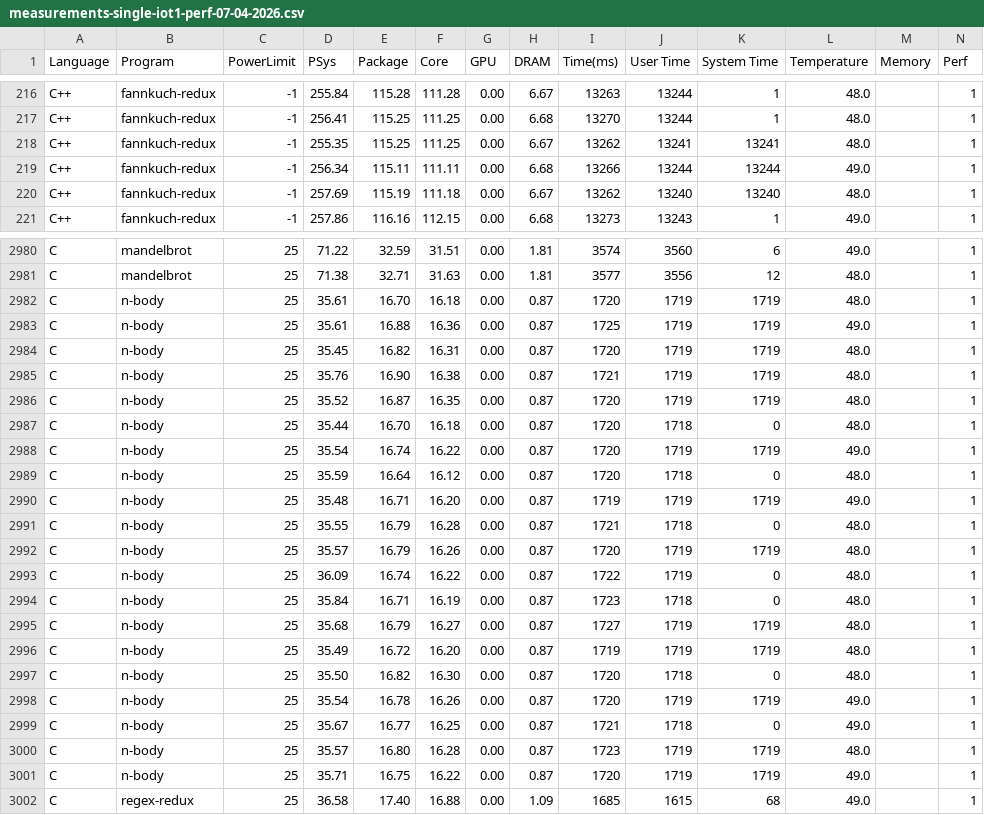
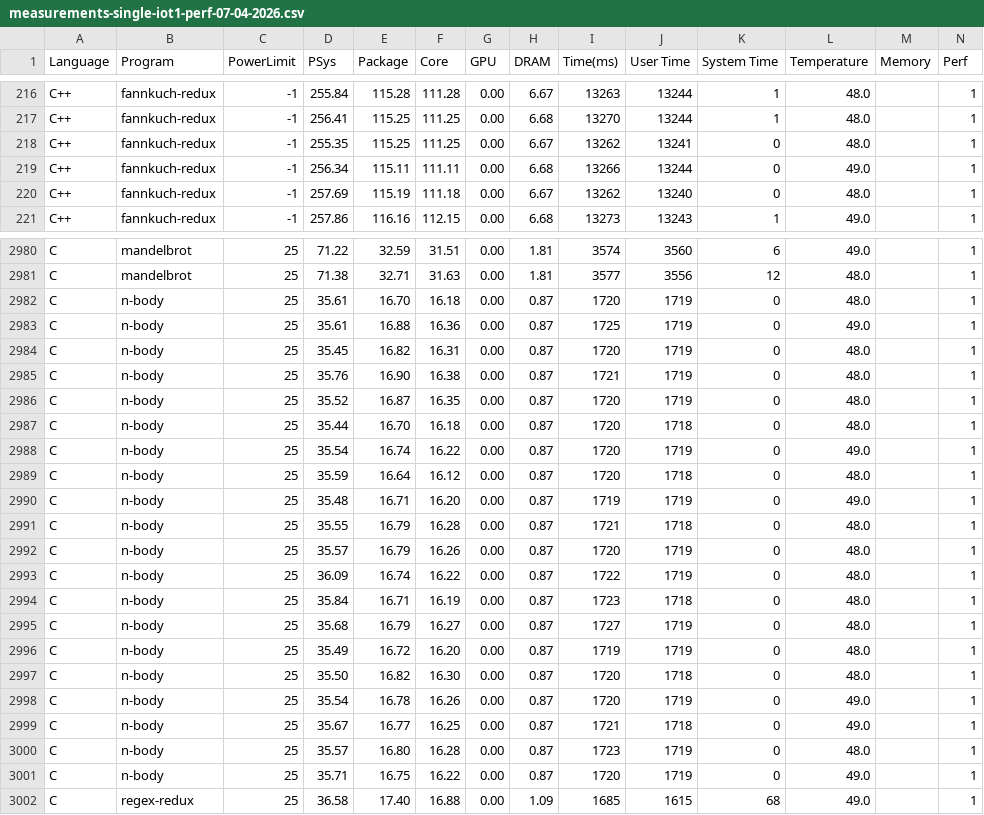
Before and after one commit to sqmedeiros/trading-runtime-for-energy-efficiency, a CSV file: results/iot1/measurements-single-iot1-perf-07-04-2026.csv, drawn as a sheet; only a part is shown, gaps mark what is left out; the diff covers the shown part only.

Commit message:
Fixing value for system_time in some measurements

```diff
--- a/results/iot1/measurements-single-iot1-perf-07-04-2026.csv
+++ b/results/iot1/measurements-single-iot1-perf-07-04-2026.csv
@@ -217,5 +217,5 @@ C++, fannkuch-redux, -1,  255.84, 115.28, 111.28, 0.00, 6.67, 13263, 13244, 1, 4
 C++, fannkuch-redux, -1,  256.41, 115.25, 111.25, 0.00, 6.68, 13270, 13244, 1, 48.0, , 1
-C++, fannkuch-redux, -1,  255.35, 115.25, 111.25, 0.00, 6.67, 13262, 13241, 13241, 48.0, , 1
-C++, fannkuch-redux, -1,  256.34, 115.11, 111.11, 0.00, 6.68, 13266, 13244, 13244, 49.0, , 1
-C++, fannkuch-redux, -1,  257.69, 115.19, 111.18, 0.00, 6.67, 13262, 13240, 13240, 48.0, , 1
+C++, fannkuch-redux, -1,  255.35, 115.25, 111.25, 0.00, 6.67, 13262, 13241, 0, 48.0, , 1
+C++, fannkuch-redux, -1,  256.34, 115.11, 111.11, 0.00, 6.68, 13266, 13244, 0, 49.0, , 1
+C++, fannkuch-redux, -1,  257.69, 115.19, 111.18, 0.00, 6.67, 13262, 13240, 0, 48.0, , 1
 C++, fannkuch-redux, -1,  257.86, 116.16, 112.15, 0.00, 6.68, 13273, 13243, 1, 49.0, , 1
@@ -2981,22 +2981,22 @@ C, mandelbrot, 25,  71.22, 32.59, 31.51, 0.00, 1.81, 3574, 3560, 6, 49.0, , 1
 C, mandelbrot, 25,  71.38, 32.71, 31.63, 0.00, 1.81, 3577, 3556, 12, 48.0, , 1
-C, n-body, 25,  35.61, 16.70, 16.18, 0.00, 0.87, 1720, 1719, 1719, 48.0, , 1
-C, n-body, 25,  35.61, 16.88, 16.36, 0.00, 0.87, 1725, 1719, 1719, 49.0, , 1
-C, n-body, 25,  35.45, 16.82, 16.31, 0.00, 0.87, 1720, 1719, 1719, 48.0, , 1
-C, n-body, 25,  35.76, 16.90, 16.38, 0.00, 0.87, 1721, 1719, 1719, 48.0, , 1
-C, n-body, 25,  35.52, 16.87, 16.35, 0.00, 0.87, 1720, 1719, 1719, 48.0, , 1
+C, n-body, 25,  35.61, 16.70, 16.18, 0.00, 0.87, 1720, 1719, 0, 48.0, , 1
+C, n-body, 25,  35.61, 16.88, 16.36, 0.00, 0.87, 1725, 1719, 0, 49.0, , 1
+C, n-body, 25,  35.45, 16.82, 16.31, 0.00, 0.87, 1720, 1719, 0, 48.0, , 1
+C, n-body, 25,  35.76, 16.90, 16.38, 0.00, 0.87, 1721, 1719, 0, 48.0, , 1
+C, n-body, 25,  35.52, 16.87, 16.35, 0.00, 0.87, 1720, 1719, 0, 48.0, , 1
 C, n-body, 25,  35.44, 16.70, 16.18, 0.00, 0.87, 1720, 1718, 0, 48.0, , 1
-C, n-body, 25,  35.54, 16.74, 16.22, 0.00, 0.87, 1720, 1719, 1719, 49.0, , 1
+C, n-body, 25,  35.54, 16.74, 16.22, 0.00, 0.87, 1720, 1719, 0, 49.0, , 1
 C, n-body, 25,  35.59, 16.64, 16.12, 0.00, 0.87, 1720, 1718, 0, 48.0, , 1
-C, n-body, 25,  35.48, 16.71, 16.20, 0.00, 0.87, 1719, 1719, 1719, 49.0, , 1
+C, n-body, 25,  35.48, 16.71, 16.20, 0.00, 0.87, 1719, 1719, 0, 49.0, , 1
 C, n-body, 25,  35.55, 16.79, 16.28, 0.00, 0.87, 1721, 1718, 0, 48.0, , 1
-C, n-body, 25,  35.57, 16.79, 16.26, 0.00, 0.87, 1720, 1719, 1719, 48.0, , 1
+C, n-body, 25,  35.57, 16.79, 16.26, 0.00, 0.87, 1720, 1719, 0, 48.0, , 1
 C, n-body, 25,  36.09, 16.74, 16.22, 0.00, 0.87, 1722, 1719, 0, 48.0, , 1
 C, n-body, 25,  35.84, 16.71, 16.19, 0.00, 0.87, 1723, 1718, 0, 48.0, , 1
-C, n-body, 25,  35.68, 16.79, 16.27, 0.00, 0.87, 1727, 1719, 1719, 48.0, , 1
-C, n-body, 25,  35.49, 16.72, 16.20, 0.00, 0.87, 1719, 1719, 1719, 48.0, , 1
+C, n-body, 25,  35.68, 16.79, 16.27, 0.00, 0.87, 1727, 1719, 0, 48.0, , 1
+C, n-body, 25,  35.49, 16.72, 16.20, 0.00, 0.87, 1719, 1719, 0, 48.0, , 1
 C, n-body, 25,  35.50, 16.82, 16.30, 0.00, 0.87, 1720, 1718, 0, 48.0, , 1
-C, n-body, 25,  35.54, 16.78, 16.26, 0.00, 0.87, 1720, 1719, 1719, 49.0, , 1
+C, n-body, 25,  35.54, 16.78, 16.26, 0.00, 0.87, 1720, 1719, 0, 49.0, , 1
 C, n-body, 25,  35.67, 16.77, 16.25, 0.00, 0.87, 1721, 1718, 0, 49.0, , 1
-C, n-body, 25,  35.57, 16.80, 16.28, 0.00, 0.87, 1723, 1719, 1719, 48.0, , 1
-C, n-body, 25,  35.71, 16.75, 16.22, 0.00, 0.87, 1720, 1719, 1719, 49.0, , 1
+C, n-body, 25,  35.57, 16.80, 16.28, 0.00, 0.87, 1723, 1719, 0, 48.0, , 1
+C, n-body, 25,  35.71, 16.75, 16.22, 0.00, 0.87, 1720, 1719, 0, 49.0, , 1
 C, regex-redux, 25,  36.58, 17.40, 16.88, 0.00, 1.09, 1685, 1615, 68, 49.0, , 1
```
Also changed, not shown: 130 edited cells elsewhere in this file.
